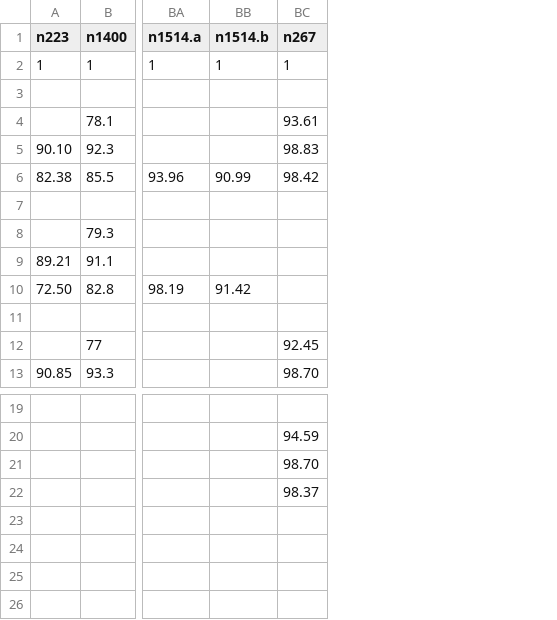
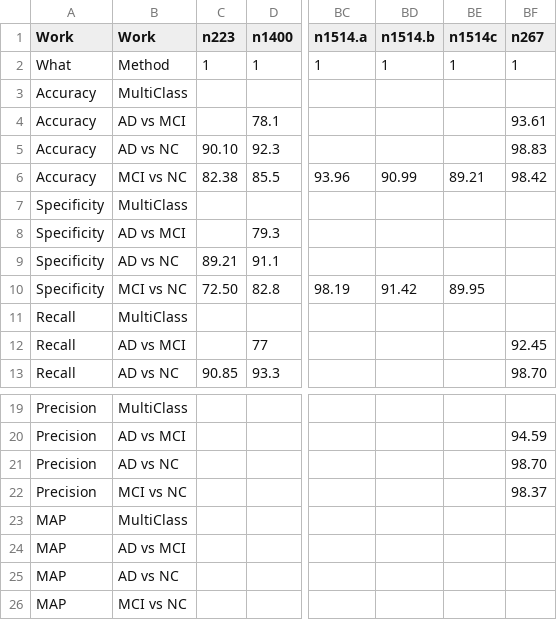
Before and after one commit to KaueTND/SLReview_Alz_AI_IR, a CSV file: resultadosPlotAtualizado20182021_Kaue.csv, drawn as a sheet; only a part is shown, gaps mark what is left out; rows hold the shown columns only; the diff names each change by its address in the sheet, - before the commit and + after, or states it on an @@ line.

```diff
--- a/resultadosPlotAtualizado20182021_Kaue.csv
+++ b/resultadosPlotAtualizado20182021_Kaue.csv
+column A (Work), rows 2-13: What | Accuracy | Accuracy | Accuracy | Accuracy | Specificity | Specificity | Specificity | Specificity | Recall | Recall | Recall; rows 19-22: all Precision
+column B (Work), rows 2-13: Method | MultiClass | AD vs MCI | AD vs NC | MCI vs NC | MultiClass | AD vs MCI | AD vs NC | MCI vs NC | MultiClass | AD vs MCI | AD vs NC; rows 19-22: MultiClass | AD vs MCI | AD vs NC | MCI vs NC
+column BE (n1514c), rows 2-10: 1 |  |  |  | 89.21 |  |  |  | 89.95
+row 23: MAP | MultiClass
+row 24: MAP | AD vs MCI
+row 25: MAP | AD vs NC
+row 26: MAP | MCI vs NC
```
Also changed, not shown: resultadosPlotAtualizado20182021.csv.
